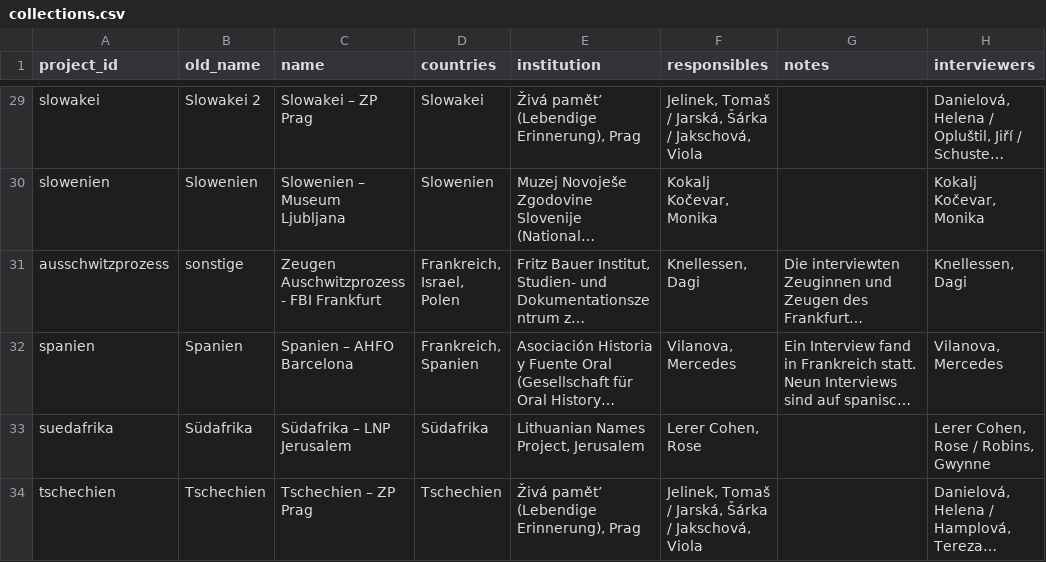
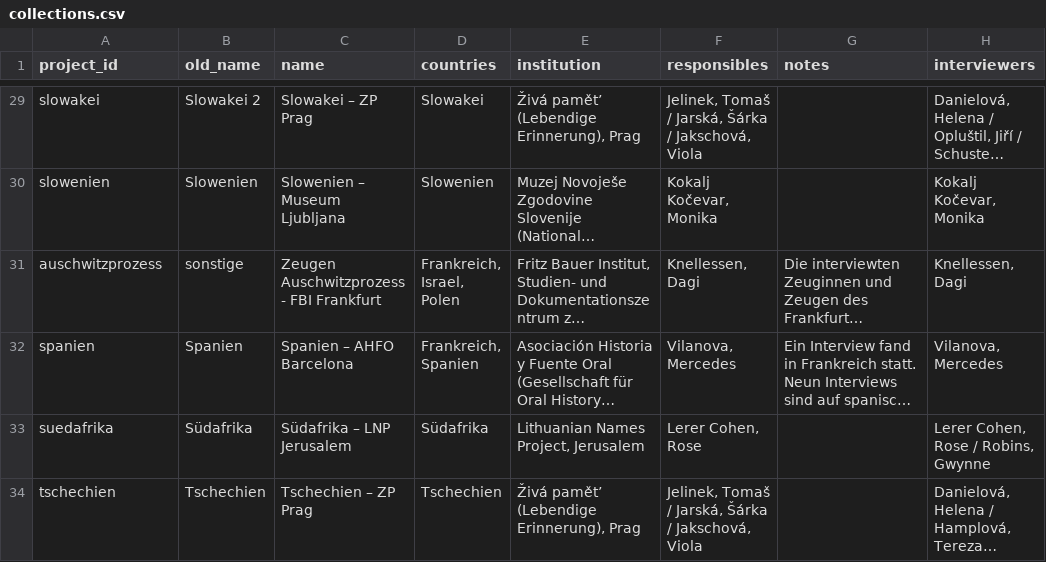
Before and after one commit to oral-history-digital/ohd, a CSV file: db/import_files/collections.csv, drawn as a sheet; only a part is shown, gaps mark what is left out; long unchanged cells end in …; the diff names each change by its address in the sheet, - before the commit and + after, or states it on an @@ line.

Commit message:
collections csv 'auschwitzprozess'
git-svn-id: https://dev.cedis.fu-berlin.de/svn/eaz/zwar_archive/trunk@1725 34bfa2f4-0c52-0410-afca-732f319d8f5a

```diff
--- a/db/import_files/collections.csv
+++ b/db/import_files/collections.csv
-A31 (project_id): ausschwitzprozess
+A31 (project_id): auschwitzprozess
```
